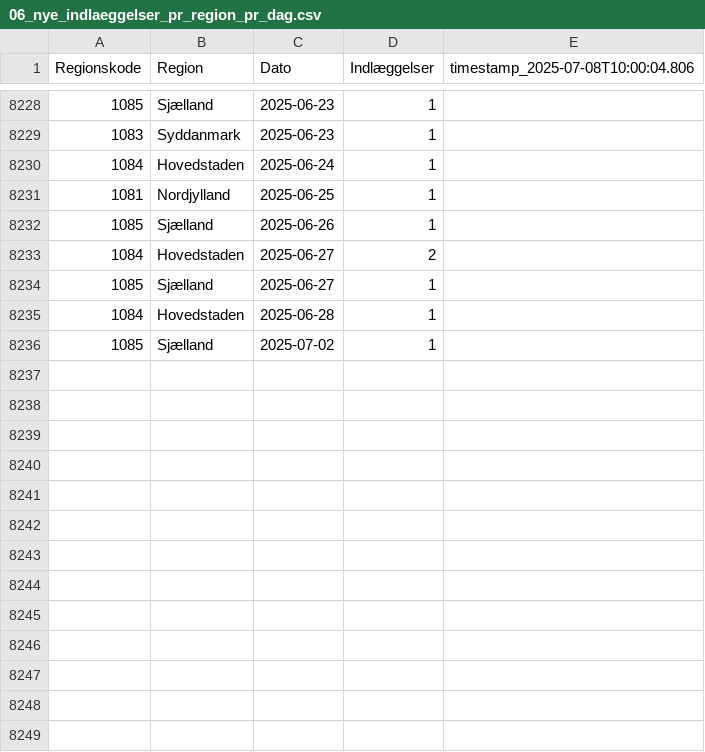
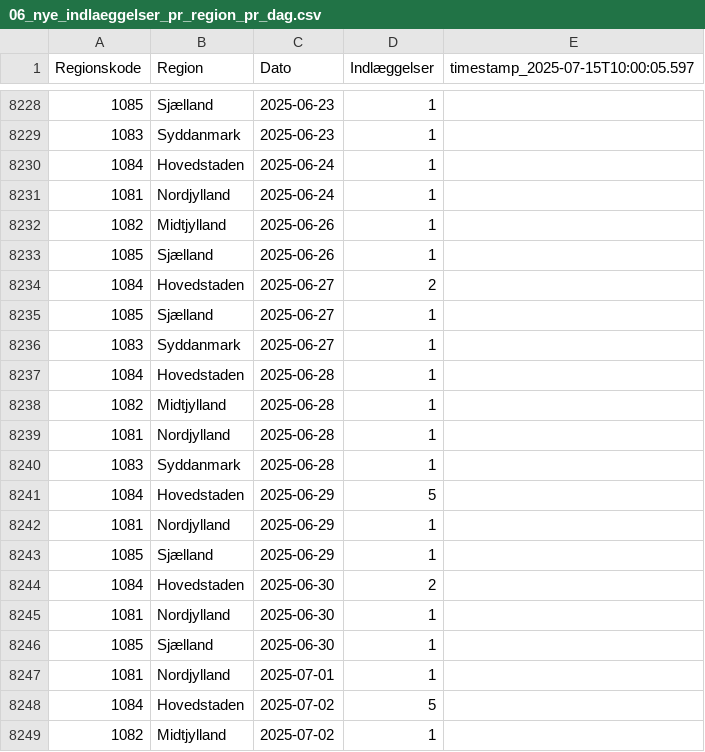
Before and after one commit to steenhulthin/infectious-diseases-data, a CSV file: docs/06_nye_indlaeggelser_pr_region_pr_dag.csv, drawn as a sheet; only a part is shown, gaps mark what is left out; the shorter side is filled out with more unchanged rows; the diff covers the shown part only.

```diff
--- a/docs/06_nye_indlaeggelser_pr_region_pr_dag.csv
+++ b/docs/06_nye_indlaeggelser_pr_region_pr_dag.csv
@@ -1 +1 @@
-"Regionskode";"Region";"Dato";"Indlæggelser";"timestamp_2025-07-08T10:00:04.806"
+"Regionskode";"Region";"Dato";"Indlæggelser";"timestamp_2025-07-15T10:00:05.597"
@@ -8230,3 +8230,4 @@
 1084;Hovedstaden;2025-06-24;1;
-1081;Nordjylland;2025-06-25;1;
+1081;Nordjylland;2025-06-24;1;
+1082;Midtjylland;2025-06-26;1;
 1085;Sjælland;2025-06-26;1;
@@ -8234,2 +8235,15 @@
 1085;Sjælland;2025-06-27;1;
+1083;Syddanmark;2025-06-27;1;
 1084;Hovedstaden;2025-06-28;1;
+1082;Midtjylland;2025-06-28;1;
+1081;Nordjylland;2025-06-28;1;
+1083;Syddanmark;2025-06-28;1;
+1084;Hovedstaden;2025-06-29;5;
+1081;Nordjylland;2025-06-29;1;
+1085;Sjælland;2025-06-29;1;
+1084;Hovedstaden;2025-06-30;2;
+1081;Nordjylland;2025-06-30;1;
+1085;Sjælland;2025-06-30;1;
+1081;Nordjylland;2025-07-01;1;
+1084;Hovedstaden;2025-07-02;5;
+1082;Midtjylland;2025-07-02;1;
```
Also changed, not shown: 17 added rows and 2 edited cells elsewhere in this file, docs/03_bekraeftede_tilfaelde_doede_indlagte_pr_dag_pr_koen.csv, docs/08_bekraeftede_tilfaelde_pr_dag_pr_regions.csv, 26 other files.
